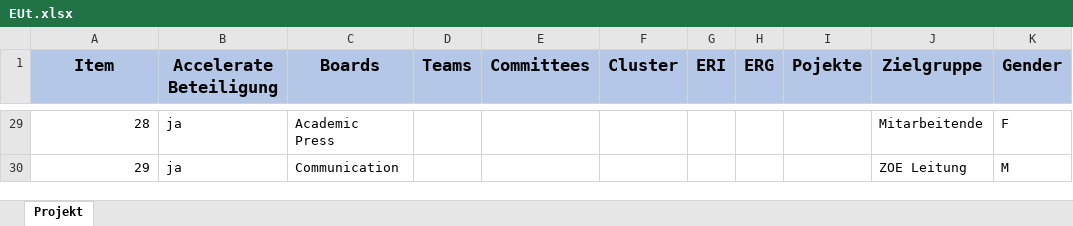
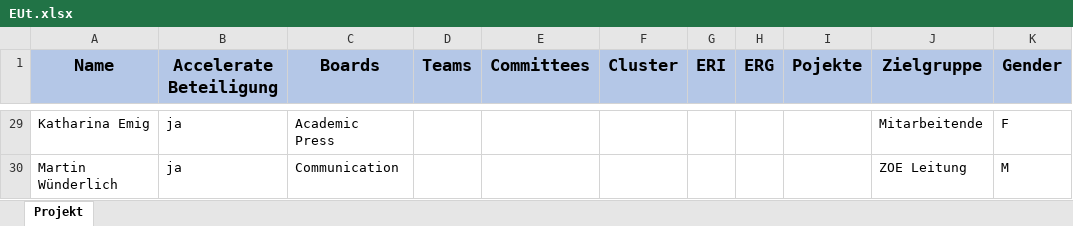
Before and after one commit to jormedinavic/h_da-Dashboard, an Excel workbook: EUt.xlsx, sheet Projekt, drawn as a sheet; only a part is shown, gaps mark what is left out; values as stored, in another font and other column widths than the file's, no borders; ↵ is a line break in a cell; the diff covers the shown part only; the diff names each change by its address in the sheet, - before the commit and + after, or states it on an @@ line.

```diff
--- a/EUt.xlsx (sheet Projekt)
+++ b/EUt.xlsx (sheet Projekt)
-A1: Item
+A1: Name
-B1: Accelerate Beteiligung
+B1: Accelerate ↵ Beteiligung
-A29 (Name): 28
+A29 (Name): Katharina Emig
-A30 (Name): 29
+A30 (Name): Martin Wünderlich
```
Also changed, not shown: other rows of this sheet.
